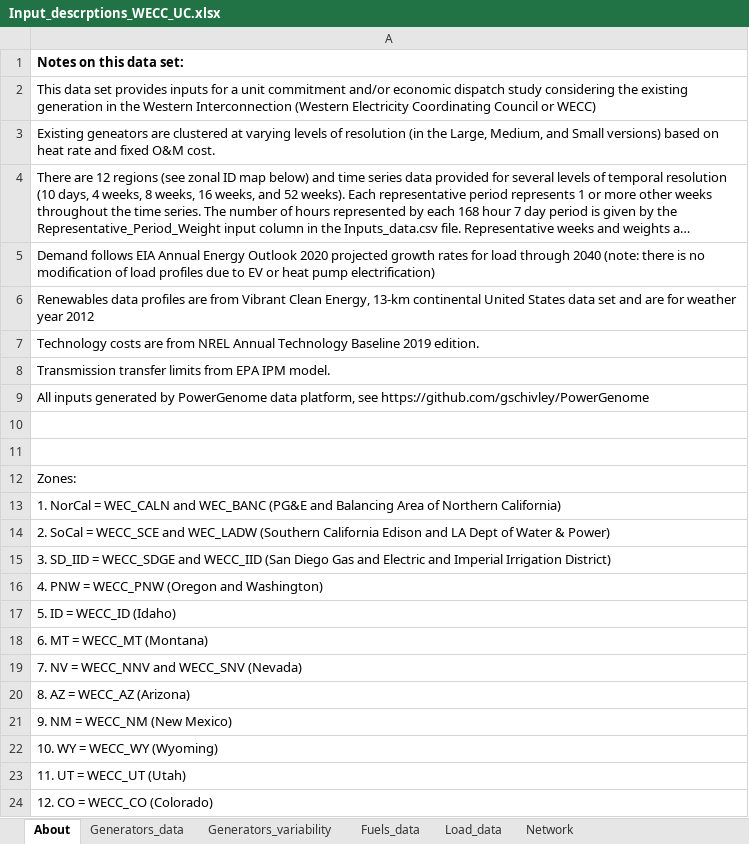
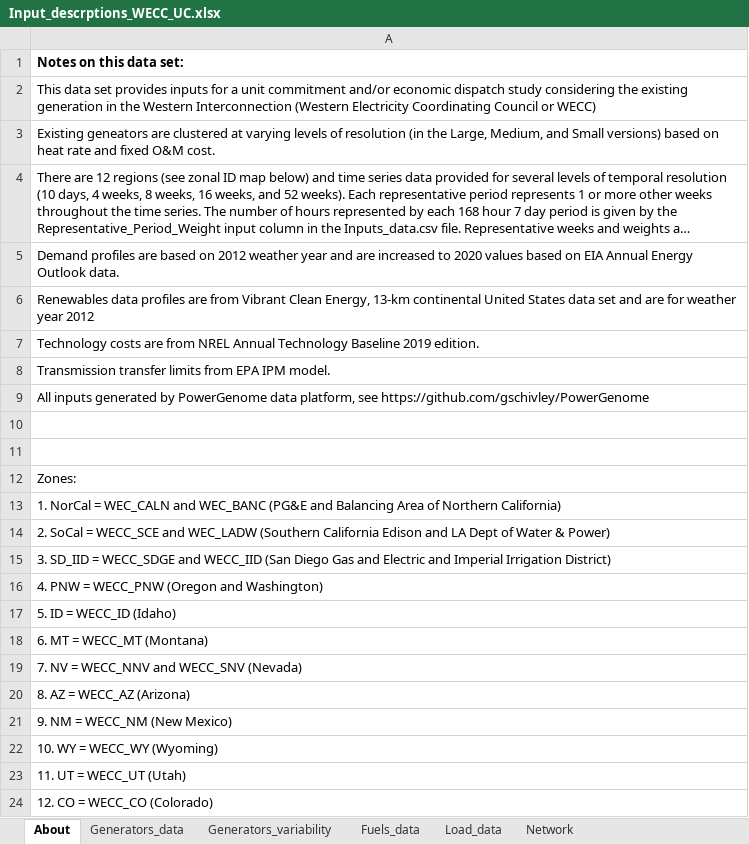
Before and after one commit to Power-Systems-Optimization-Course/power-systems-optimization, an Excel workbook: Project/wecc_2020_unit_commitment/Input_descrptions_WECC_UC.xlsx, sheet About, drawn as a sheet; long unchanged cells end in …; values as stored, in another font and other column widths than the file's, no borders; charts and pictures not drawn; the diff names each change by its address in the sheet, - before the commit and + after, or states it on an @@ line.

Commit message:
Added readmes for each project

```diff
--- a/Project/wecc_2020_unit_commitment/Input_descrptions_WECC_UC.xlsx (sheet About)
+++ b/Project/wecc_2020_unit_commitment/Input_descrptions_WECC_UC.xlsx (sheet About)
-A5: Demand follows EIA Annual Energy Outlook 2020 projected growth rates for load through 2040 (note: there is no modification of load profiles due to EV or heat pump electrification)
+A5: Demand profiles are based on 2012 weather year and are increased to 2020 values based on EIA Annual Energy Outlook data.
```
Also changed, not shown: 3 other files.
